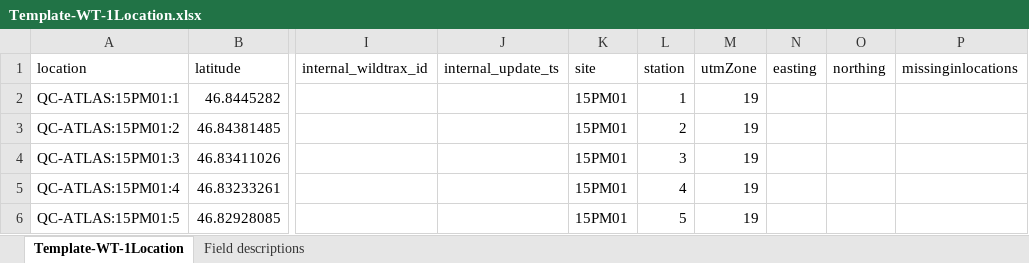
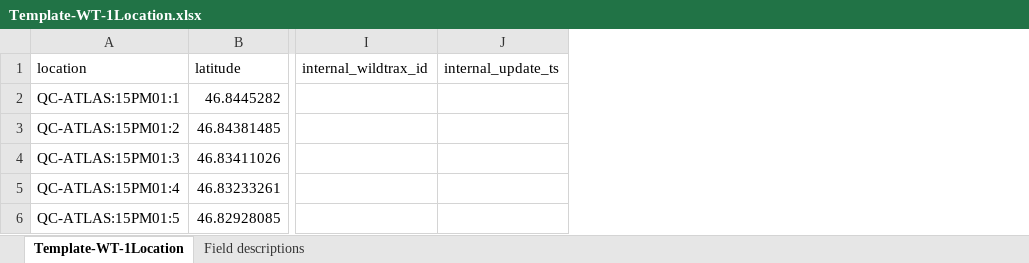
Before and after one commit to borealbirds/WildTrax-dataHarmonization, an Excel workbook: template/Template-WT-1Location.xlsx, sheet Template-WT-1Location, drawn as a sheet; only a part is shown, gaps mark what is left out; values as stored, in another font and other column widths than the file's, no borders; the diff names each change by its address in the sheet, - before the commit and + after, or states it on an @@ line.

```diff
--- a/template/Template-WT-1Location.xlsx (sheet Template-WT-1Location)
+++ b/template/Template-WT-1Location.xlsx (sheet Template-WT-1Location)
-column K (site), rows 2-6: all 15PM01
-column L (station), rows 2-6: 1 | 2 | 3 | 4 | 5
-column M (utmZone), rows 2-6: all 19
-column N (easting), empty
-column O (northing), empty
-column P (missinginlocations), empty
```
Also changed, not shown: sheet Field descriptions, template/Template-WT-2Visit.xlsx, template/Template-WT-3Surveys.xlsx, 1 other file.
